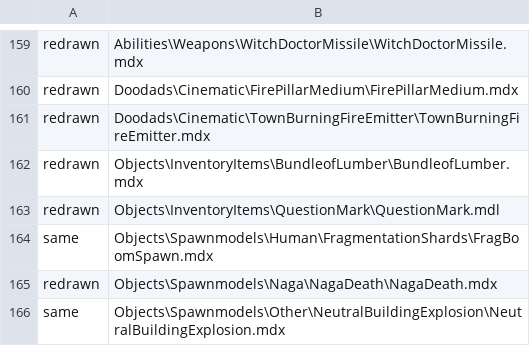
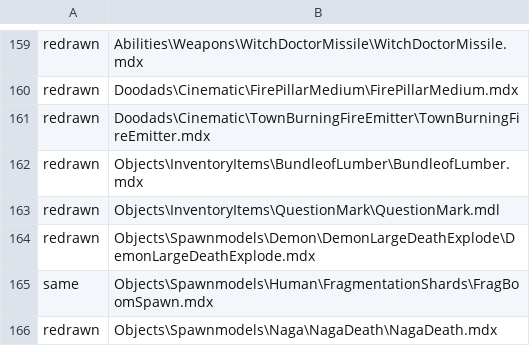
Before and after one commit to tompassarelli/makgora, a TSV file: ts/scripts/wisp/cue-models.tsv, drawn as a sheet; only a part is shown, gaps mark what is left out; the shorter side is filled out with more unchanged rows.

```diff
--- a/ts/scripts/wisp/cue-models.tsv
+++ b/ts/scripts/wisp/cue-models.tsv
@@ -163,2 +163,3 @@ redrawn	Objects\InventoryItems\BundleofLumber\BundleofLumber.mdx
 redrawn	Objects\InventoryItems\QuestionMark\QuestionMark.mdl
+redrawn	Objects\Spawnmodels\Demon\DemonLargeDeathExplode\DemonLargeDeathExplode.mdx
 same	Objects\Spawnmodels\Human\FragmentationShards\FragBoomSpawn.mdx
```
Also changed, not shown: 2 other files.
